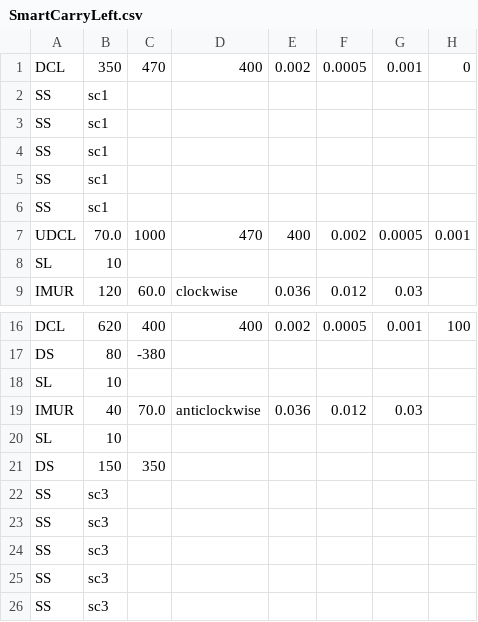
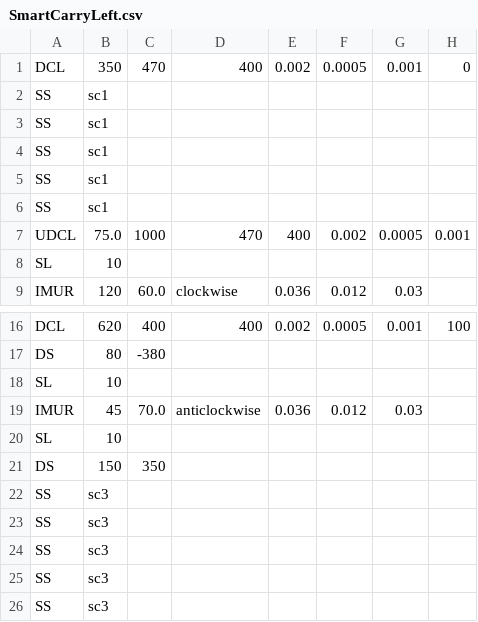
Before and after one commit to KatLab-MiyazakiUniv/etrobocon2025, a CSV file: datafiles/commands/SmartCarryLeft.csv, drawn as a sheet; only a part is shown, gaps mark what is left out; the diff names each change by its address in the sheet, - before the commit and + after, or states it on an @@ line.

Commit message:
update:細かい変更

```diff
--- a/datafiles/commands/SmartCarryLeft.csv
+++ b/datafiles/commands/SmartCarryLeft.csv
-B7: 70.0
+B7: 75.0
-B19: 40
+B19: 45
```
